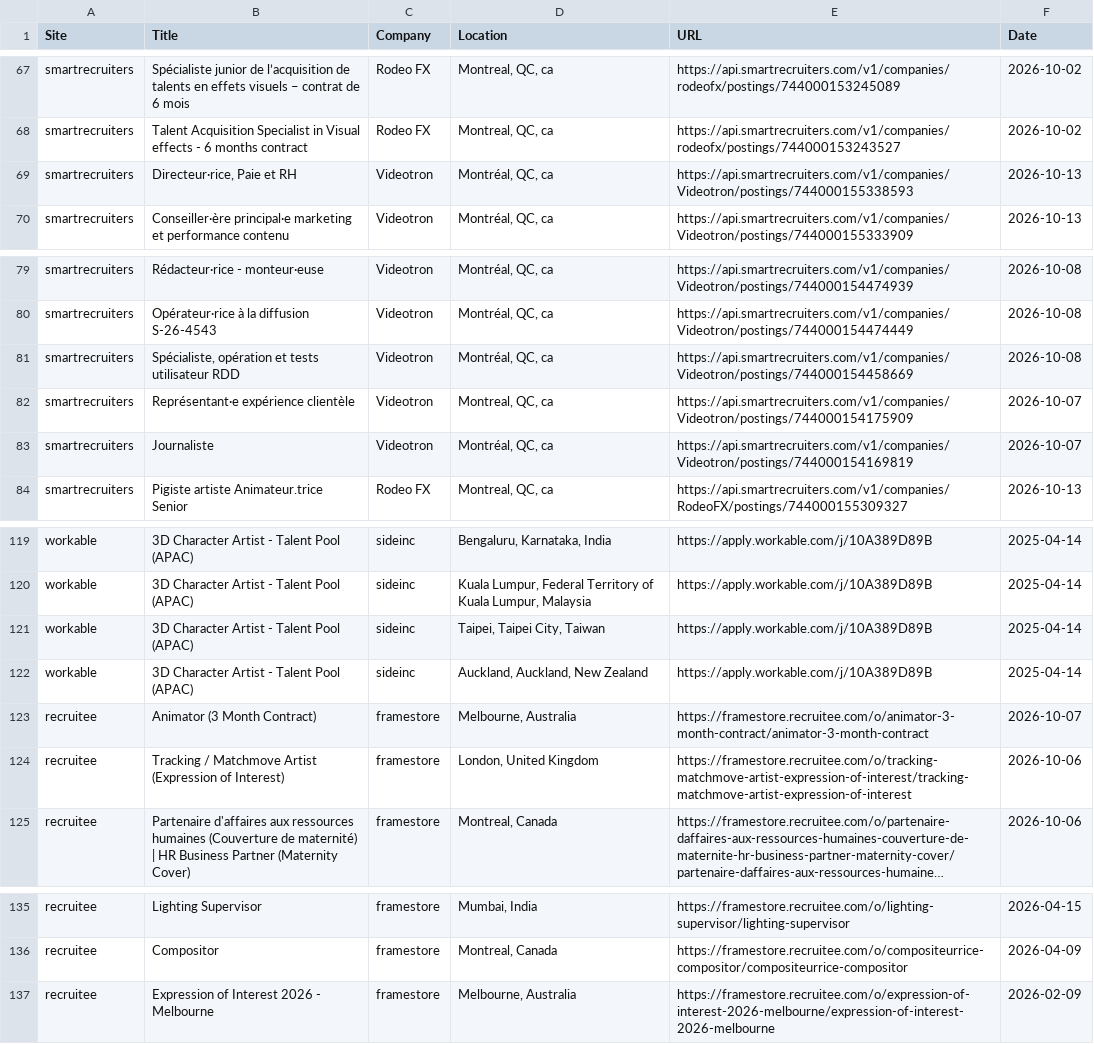
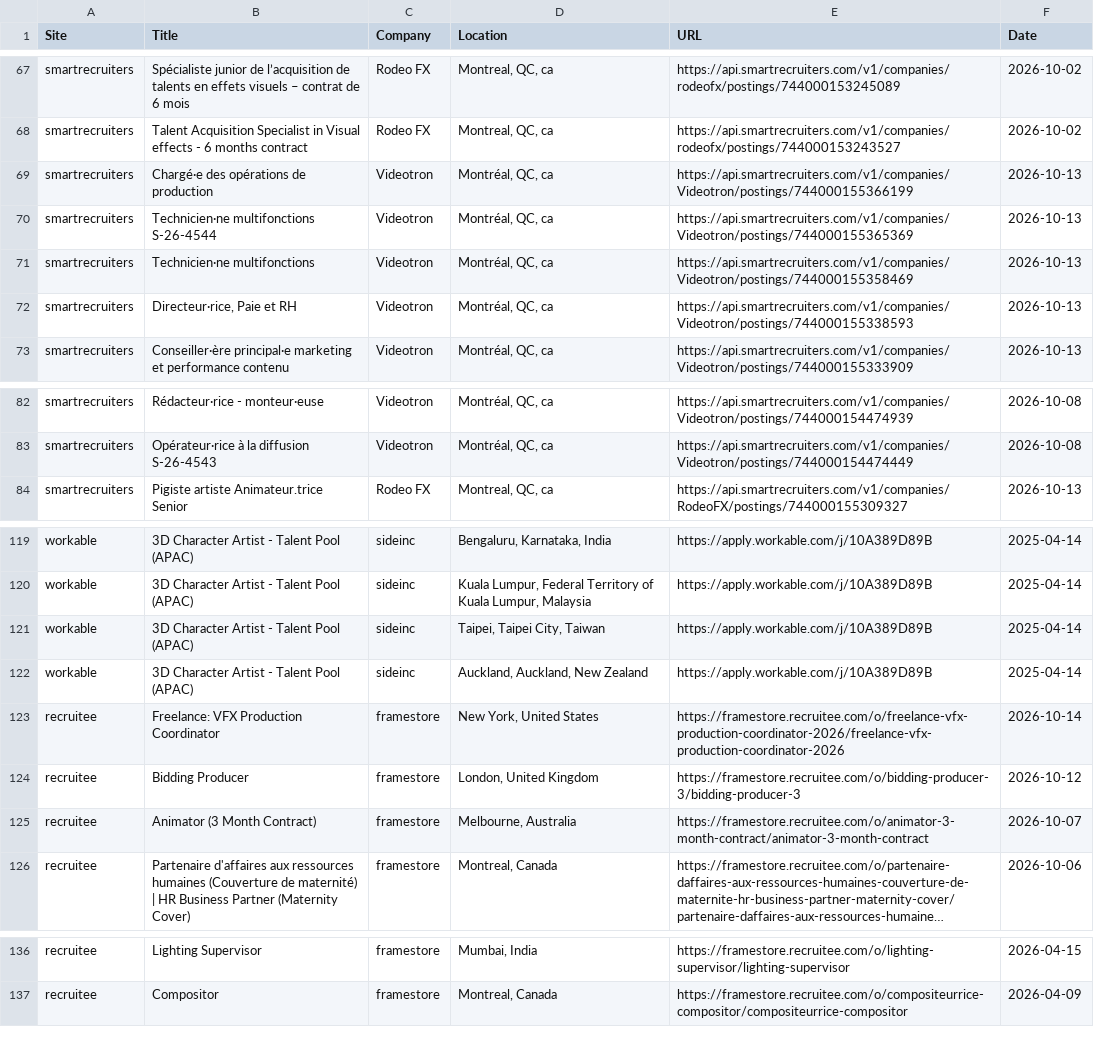
Before and after one commit to christiandguerard/ever-jobs-dash, a CSV file: daily_jobs.csv, drawn as a sheet; only a part is shown, gaps mark what is left out; long unchanged cells end in …; removed rows and columns are numbered as before the commit, all else as after; the diff covers the shown part only; the diff names each change by its address in the sheet, - before the commit and + after, or states it on an @@ line.

Commit message:
Update job dashboard: Wed Oct 14 16:57:38 UTC 2026

```diff
--- a/daily_jobs.csv
+++ b/daily_jobs.csv
+row 69: smartrecruiters | Chargé·e des opérations de production | Videotron | Montréal, QC, ca | https://api.smartrecruiters.com/v1/companies/Videotron/postings/744000155366199 | 2026-10-13
+row 70: smartrecruiters | Technicien·ne multifonctions S-26-4544 | Videotron | Montréal, QC, ca | https://api.smartrecruiters.com/v1/companies/Videotron/postings/744000155365369 | 2026-10-13
+row 71: smartrecruiters | Technicien·ne multifonctions | Videotron | Montréal, QC, ca | https://api.smartrecruiters.com/v1/companies/Videotron/postings/744000155358469 | 2026-10-13
-row 81: smartrecruiters | Spécialiste, opération et tests utilisateur RDD | Videotron | Montréal, QC, ca | https://api.smartrecruiters.com/v1/companies/Videotron/postings/744000154458669 | 2026-10-08
-row 82: smartrecruiters | Représentant·e expérience clientèle | Videotron | Montreal, QC, ca | https://api.smartrecruiters.com/v1/companies/Videotron/postings/744000154175909 | 2026-10-07
-row 83: smartrecruiters | Journaliste | Videotron | Montréal, QC, ca | https://api.smartrecruiters.com/v1/companies/Videotron/postings/744000154169819 | 2026-10-07
+row 123: recruitee | Freelance: VFX Production Coordinator | framestore | New York, United States | https://framestore.recruitee.com/o/freelance-vfx-production-coordinator-2026/freelance-vfx-production-coordinator-2026 | 2026-10-14
+row 124: recruitee | Bidding Producer | framestore | London, United Kingdom | https://framestore.recruitee.com/o/bidding-producer-3/bidding-producer-3 | 2026-10-12
-row 124: recruitee | Tracking / Matchmove Artist (Expression of Interest) | framestore | London, United Kingdom | https://framestore.recruitee.com/o/tracking-matchmove-artist-expression-of-interest/tracking-matchmove-artist-expression-of-interest | 2026-10-06
-row 137: recruitee | Expression of Interest 2026 - Melbourne | framestore | Melbourne, Australia | https://framestore.recruitee.com/o/expression-of-interest-2026-melbourne/expression-of-interest-2026-melbourne | 2026-02-09
```
Also changed, not shown: 2 moved rows elsewhere in this file.
